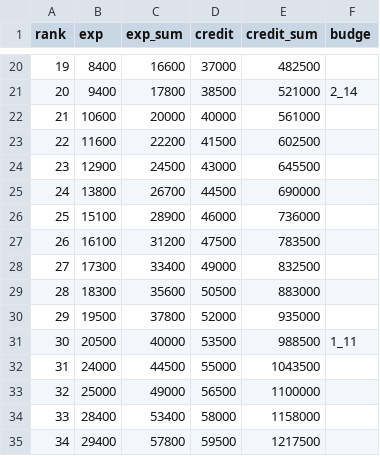
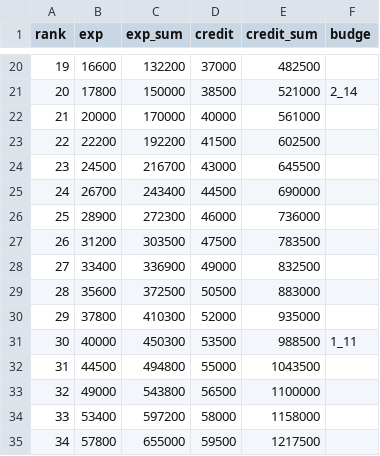
Before and after one commit to SorryImNub/WotbRankExpAndCreditCalculator, a CSV file: csv/tier6.csv, drawn as a sheet; only a part is shown, gaps mark what is left out; the diff covers the shown part only.

```diff
--- a/csv/tier6.csv
+++ b/csv/tier6.csv
@@ -20,16 +20,16 @@ rank,exp,exp_sum,credit,credit_sum,budge
-19,8400,16600,37000,482500,
-20,9400,17800,38500,521000,2_14
-21,10600,20000,40000,561000,
-22,11600,22200,41500,602500,
-23,12900,24500,43000,645500,
-24,13800,26700,44500,690000,
-25,15100,28900,46000,736000,
-26,16100,31200,47500,783500,
-27,17300,33400,49000,832500,
-28,18300,35600,50500,883000,
-29,19500,37800,52000,935000,
-30,20500,40000,53500,988500,1_11
-31,24000,44500,55000,1043500,
-32,25000,49000,56500,1100000,
-33,28400,53400,58000,1158000,
-34,29400,57800,59500,1217500,
+19,16600,132200,37000,482500,
+20,17800,150000,38500,521000,2_14
+21,20000,170000,40000,561000,
+22,22200,192200,41500,602500,
+23,24500,216700,43000,645500,
+24,26700,243400,44500,690000,
+25,28900,272300,46000,736000,
+26,31200,303500,47500,783500,
+27,33400,336900,49000,832500,
+28,35600,372500,50500,883000,
+29,37800,410300,52000,935000,
+30,40000,450300,53500,988500,1_11
+31,44500,494800,55000,1043500,
+32,49000,543800,56500,1100000,
+33,53400,597200,58000,1158000,
+34,57800,655000,59500,1217500,
```
Also changed, not shown: 64 edited cells elsewhere in this file, csv/Tier10.csv, csv/Tier8.csv, 1 other file.
